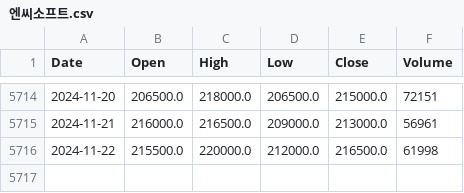
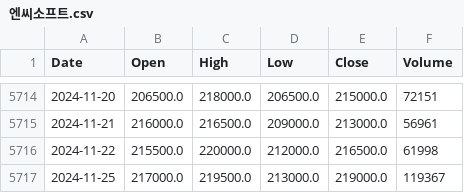
Before and after one commit to Nagnero/KW-VIP2, a CSV file: predict_SHAP/엔씨소프트.csv, drawn as a sheet; only a part is shown, gaps mark what is left out; the diff names each change by its address in the sheet, - before the commit and + after, or states it on an @@ line.

```diff
--- a/predict_SHAP/엔씨소프트.csv
+++ b/predict_SHAP/엔씨소프트.csv
+row 5717: 2024-11-25 | 217000.0 | 219500.0 | 213000.0 | 219000.0 | 119367
```
Also changed, not shown: 1 other file.
